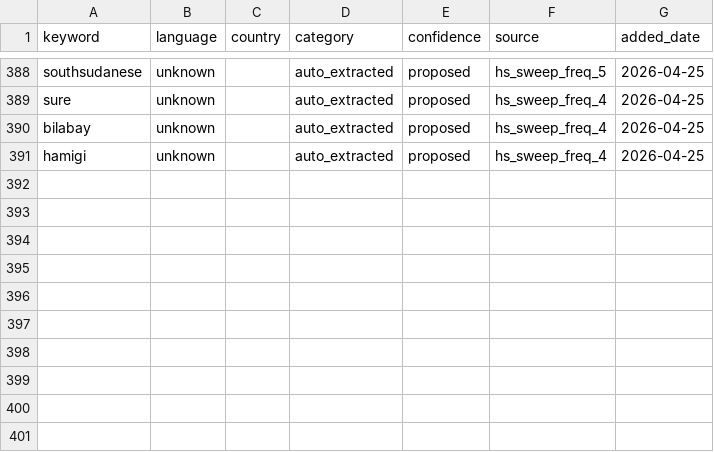
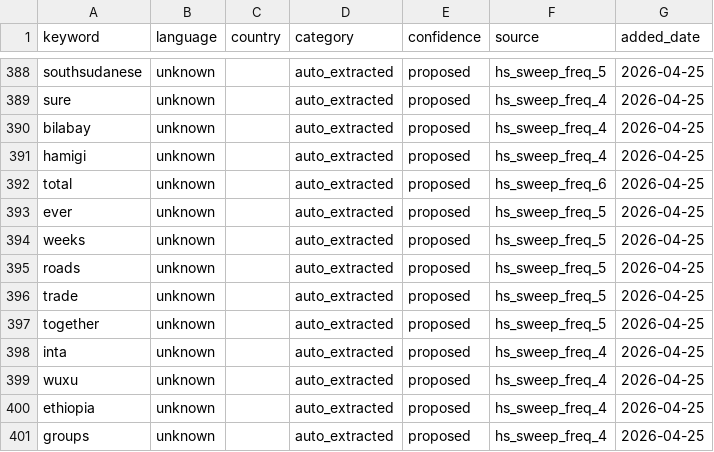
Before and after one commit to KSvend/IRIS, a CSV file: monitoring/autolearn/learned_keywords_hs.csv, drawn as a sheet; only a part is shown, gaps mark what is left out; the diff names each change by its address in the sheet, - before the commit and + after, or states it on an @@ line.

Commit message:
Auto-update: 435 events, 8152 HS posts — 2026-04-25 18:46 UTC

```diff
--- a/monitoring/autolearn/learned_keywords_hs.csv
+++ b/monitoring/autolearn/learned_keywords_hs.csv
+row 392: total | unknown |  | auto_extracted | proposed | hs_sweep_freq_6 | 2026-04-25
+row 393: ever | unknown |  | auto_extracted | proposed | hs_sweep_freq_5 | 2026-04-25
+row 394: weeks | unknown |  | auto_extracted | proposed | hs_sweep_freq_5 | 2026-04-25
+row 395: roads | unknown |  | auto_extracted | proposed | hs_sweep_freq_5 | 2026-04-25
+row 396: trade | unknown |  | auto_extracted | proposed | hs_sweep_freq_5 | 2026-04-25
+row 397: together | unknown |  | auto_extracted | proposed | hs_sweep_freq_5 | 2026-04-25
+row 398: inta | unknown |  | auto_extracted | proposed | hs_sweep_freq_4 | 2026-04-25
+row 399: wuxu | unknown |  | auto_extracted | proposed | hs_sweep_freq_4 | 2026-04-25
+row 400: ethiopia | unknown |  | auto_extracted | proposed | hs_sweep_freq_4 | 2026-04-25
+row 401: groups | unknown |  | auto_extracted | proposed | hs_sweep_freq_4 | 2026-04-25
```
Also changed, not shown: monitoring/autolearn/narrative_discoveries.csv, monitoring/autolearn/toxic_handles.csv, 6 other files.
